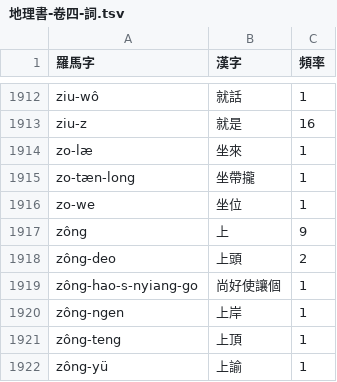
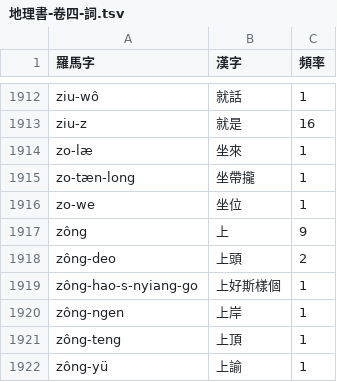
Before and after one commit to shinzoqchiuq/books-in-wu-romanization, a TSV file: di-li-shü-kyün-s-1852/地理書-卷四-詞.tsv, drawn as a sheet; only a part is shown, gaps mark what is left out.

Commit message:
di-li-shü-kyün-s: typo

```diff
--- a/di-li-shü-kyün-s-1852/地理書-卷四-詞.tsv
+++ b/di-li-shü-kyün-s-1852/地理書-卷四-詞.tsv
@@ -1918,3 +1918,3 @@ zông	上	9
 zông-deo	上頭	2
-zông-hao-s-nyiang-go	尚好使讓個	1
+zông-hao-s-nyiang-go	上好斯樣個	1
 zông-ngen	上岸	1
```
Also changed, not shown: 詞.tsv.
